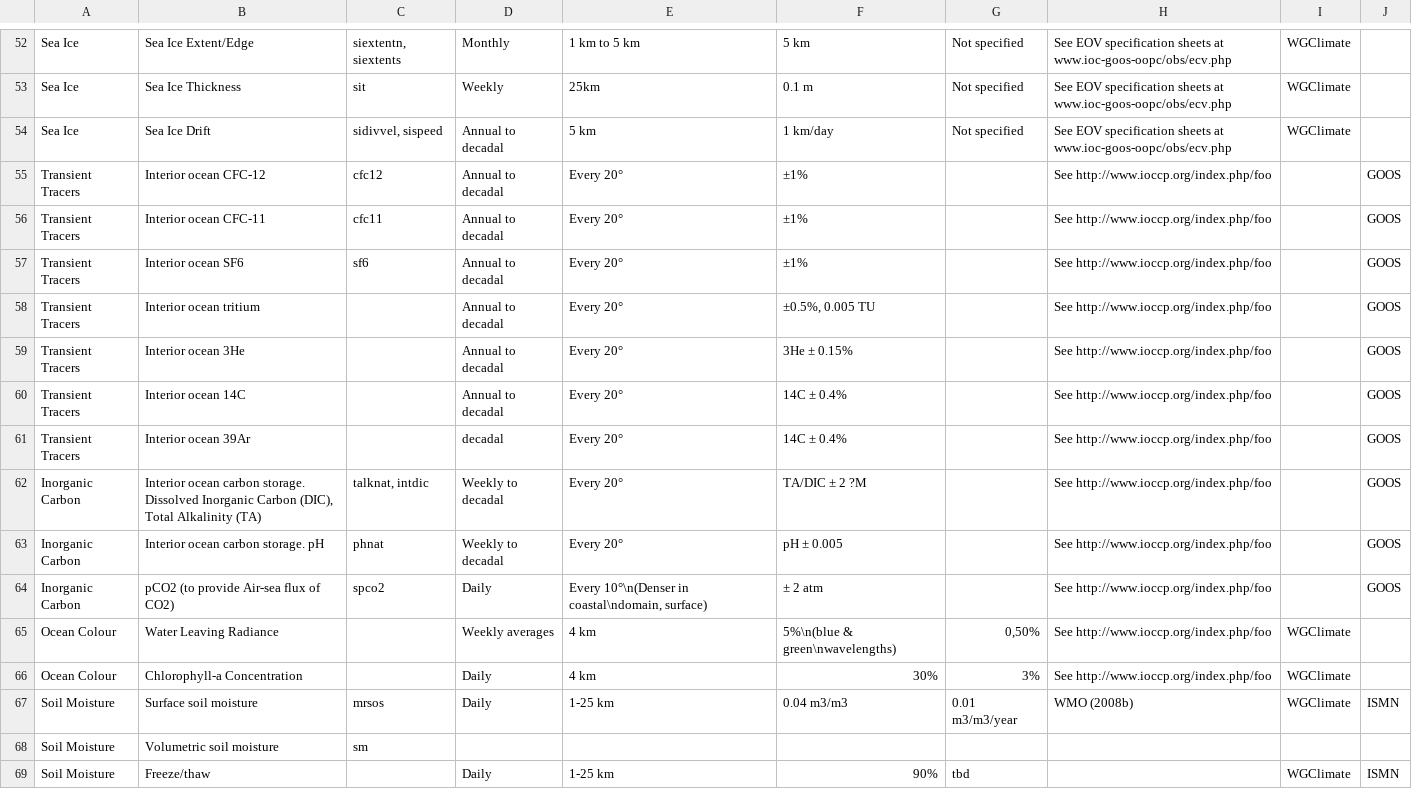
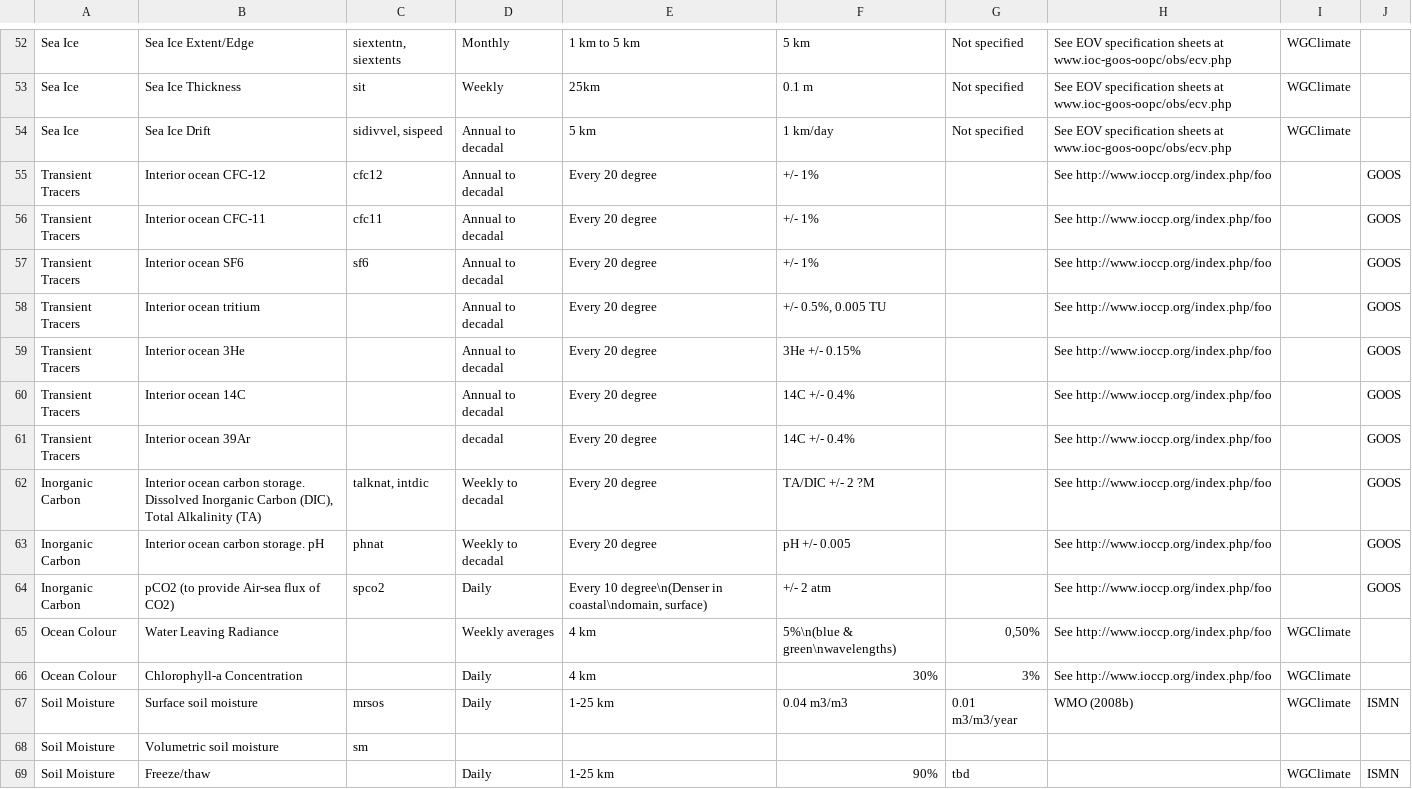
Before and after one commit to jvegasbsc/ESMValTool, a CSV file: diag_scripts/aux/C3S_511/lib/predef/GCOS_specific_info.csv, drawn as a sheet; only a part is shown, gaps mark what is left out; the diff names each change by its address in the sheet, - before the commit and + after, or states it on an @@ line.

Commit message:
change way of handling plotting errors due to plain (all zero) maps (#125)
resolved non-ascii letter values in gcos table

```diff
--- a/diag_scripts/aux/C3S_511/lib/predef/GCOS_specific_info.csv
+++ b/diag_scripts/aux/C3S_511/lib/predef/GCOS_specific_info.csv
-E55:E63: Every 20°
+E55:E63: Every 20 degree
-F55:F57: ±1%
+F55:F57: +/- 1%
-F58: ±0.5%, 0.005 TU
+F58: +/- 0.5%, 0.005 TU
-F59: 3He ± 0.15%
+F59: 3He +/- 0.15%
-F60:F61: 14C ± 0.4%
+F60:F61: 14C +/- 0.4%
-F62: TA/DIC ± 2 ?M
+F62: TA/DIC +/- 2 ?M
-F63: pH ± 0.005
+F63: pH +/- 0.005
-E64: Every 10°\n(Denser in coastal\ndomain,…
+E64: Every 10 degree\n(Denser in coastal\ndomain,…
-F64: ± 2 atm
+F64: +/- 2 atm
```
Also changed, not shown: 3 other files.
